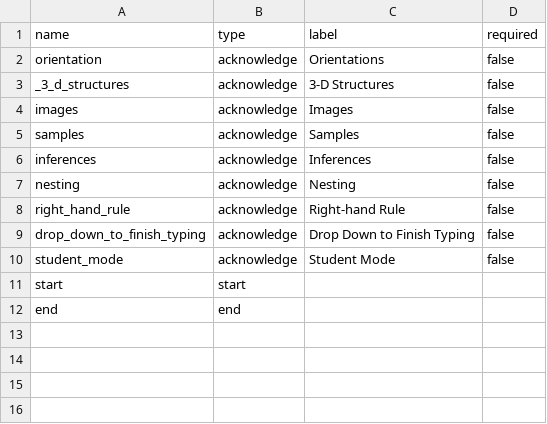
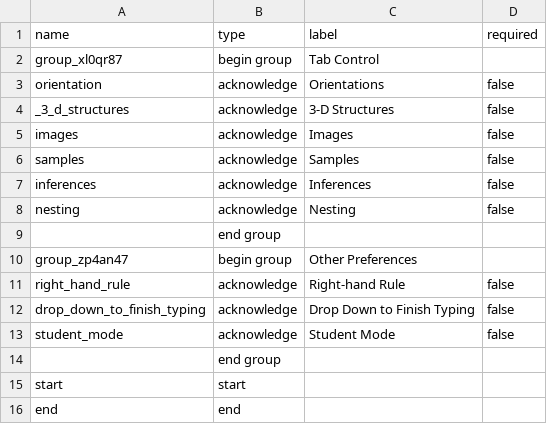
Before and after one commit to StraboSpot/strabo-mobile, a CSV file: www/app/data-models/Preferences.csv, drawn as a sheet; the diff names each change by its address in the sheet, - before the commit and + after, or states it on an @@ line.

Commit message:
handle field groups in auto-fields directive

```diff
--- a/www/app/data-models/Preferences.csv
+++ b/www/app/data-models/Preferences.csv
+row 2: group_xl0qr87 | begin group | Tab Control
+row 9:  | end group
+row 10: group_zp4an47 | begin group | Other Preferences
+row 14:  | end group
```
Also changed, not shown: 2 other files.
